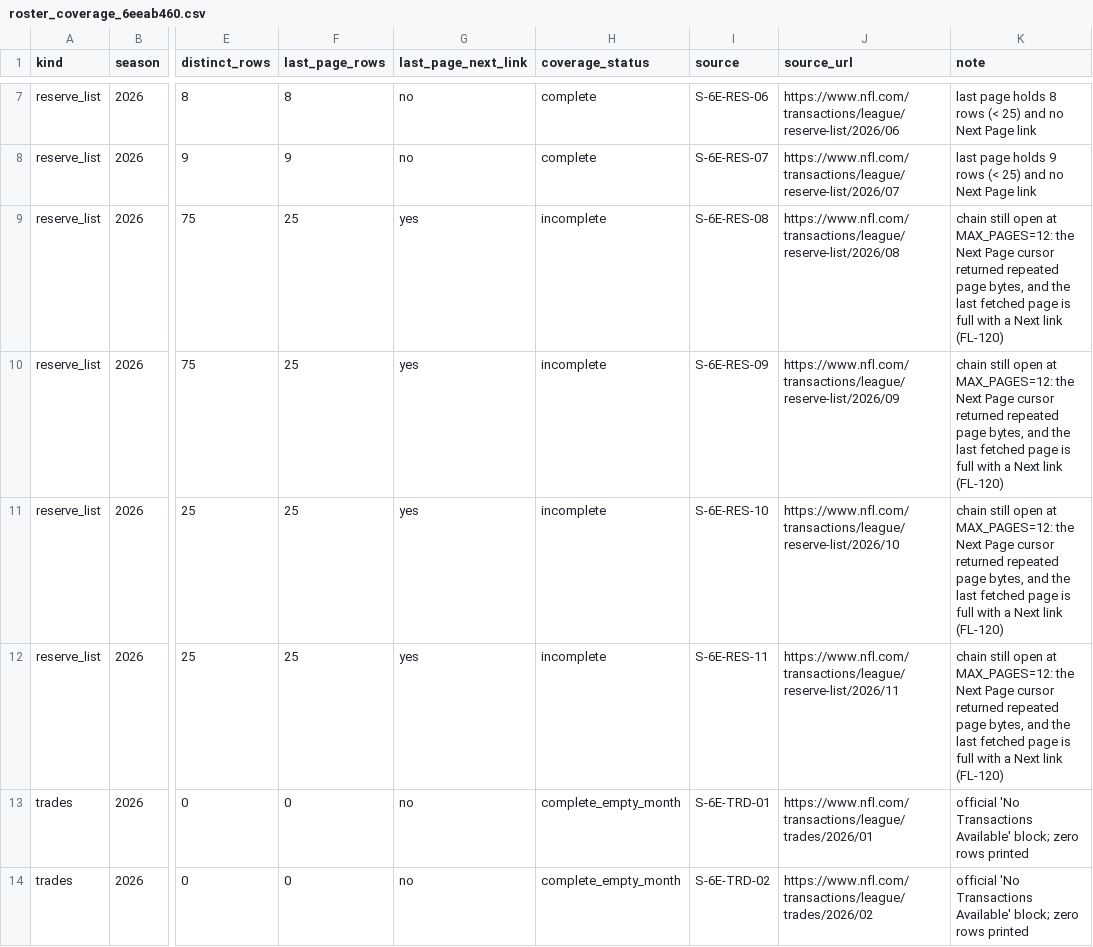
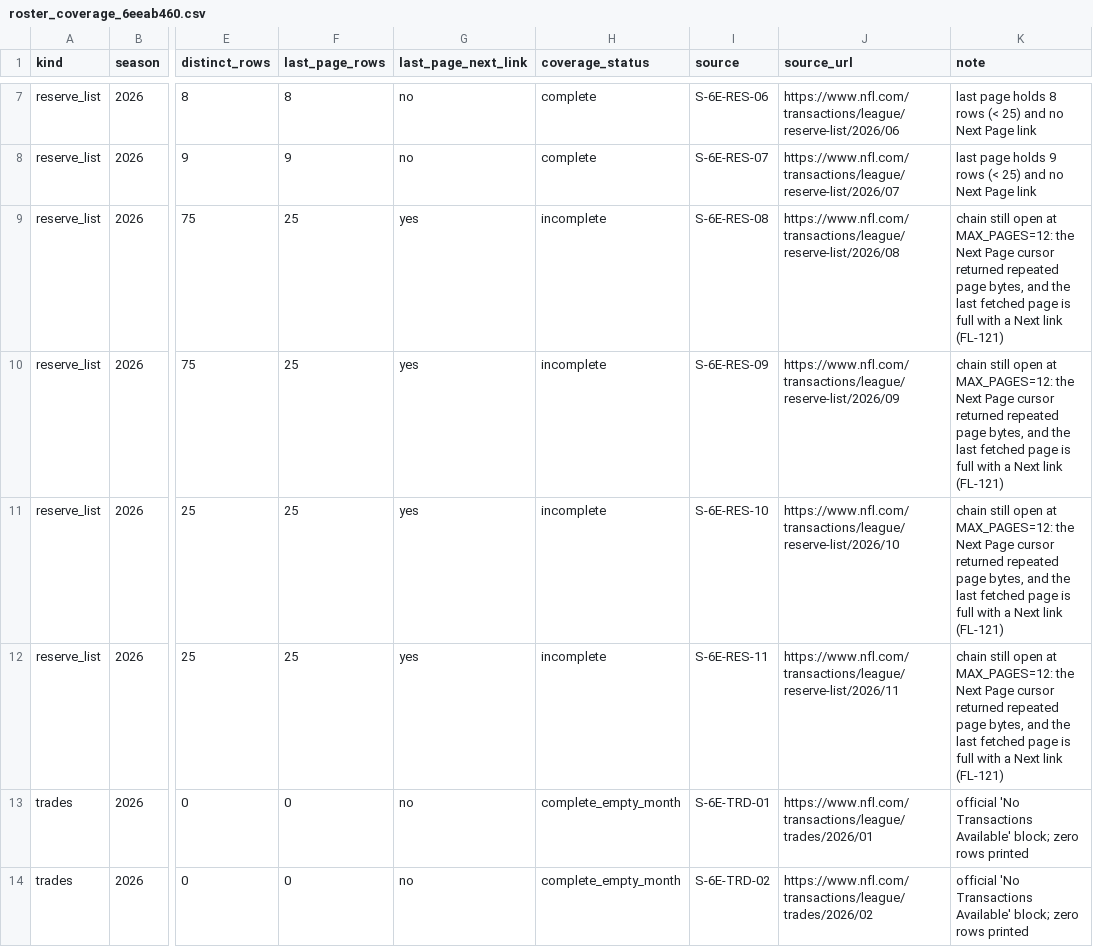
Before and after one commit to kanlerxz87-cyber/NFL2, a CSV file: data/roster_coverage_6eeab460.csv, drawn as a sheet; only a part is shown, gaps mark what is left out; the diff names each change by its address in the sheet, - before the commit and + after, or states it on an @@ line.

```diff
--- a/data/roster_coverage_6eeab460.csv
+++ b/data/roster_coverage_6eeab460.csv
-K9:K12 (note): …Next link (FL-120)
+K9:K12 (note): …Next link (FL-121)
```
Also changed, not shown: data/flags.csv, 10 other files.
